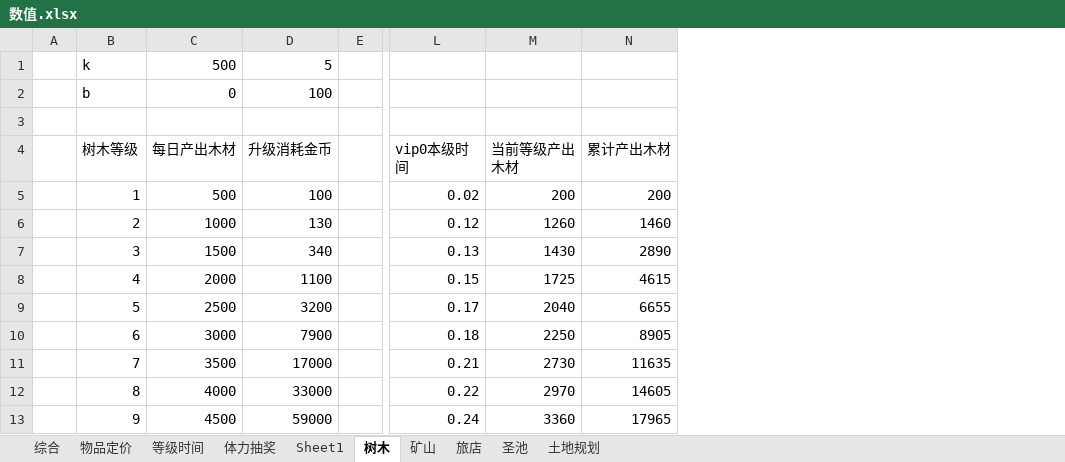
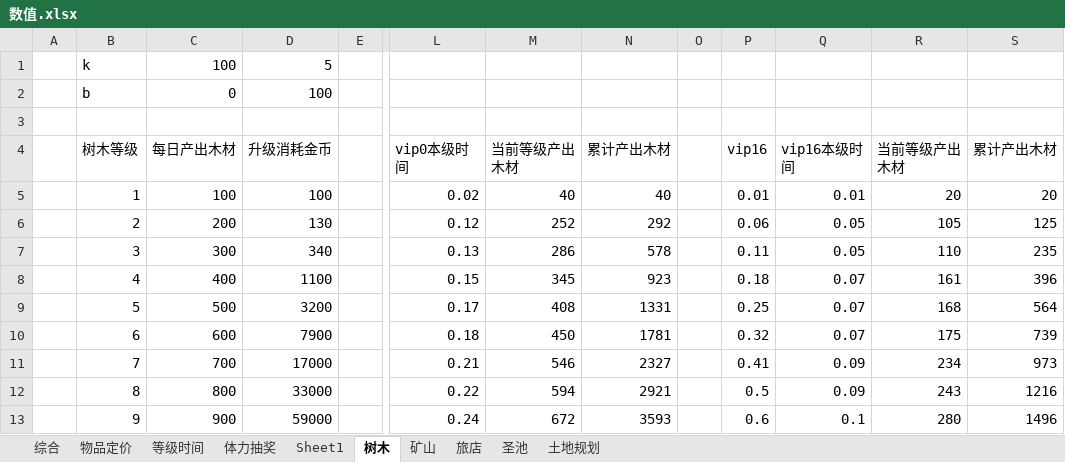
Before and after one commit to sungy450656977/xiuxian, an Excel workbook: 王者喵喵/数值.xlsx, sheet 树木, drawn as a sheet; only a part is shown, gaps mark what is left out; values as stored, in another font and other column widths than the file's, no borders; the diff covers the shown part only; the diff names each change by its address in the sheet, - before the commit and + after, or states it on an @@ line.

```diff
--- a/王者喵喵/数值.xlsx (sheet 树木)
+++ b/王者喵喵/数值.xlsx (sheet 树木)
+column O, empty
+column P (vip16), rows 5-13: 0.01 | 0.06 | 0.11 | 0.18 | 0.25 | 0.32 | 0.41 | 0.5 | 0.6
+column Q (vip16本级时间), rows 5-13: 0.01 | 0.05 | 0.05 | 0.07 | 0.07 | 0.07 | 0.09 | 0.09 | 0.1
+column R (当前等级产出木材), rows 5-13: 20 | 105 | 110 | 161 | 168 | 175 | 234 | 243 | 280
+column S (累计产出木材), rows 5-13: 20 | 125 | 235 | 396 | 564 | 739 | 973 | 1216 | 1496
-C1 (每日产出木材): 500
+C1 (每日产出木材): 100
-C5 (每日产出木材): 500
+C5 (每日产出木材): 100
-M5 (当前等级产出木材): 200
+M5 (当前等级产出木材): 40
-N5 (累计产出木材): 200
+N5 (累计产出木材): 40
-C6 (每日产出木材): 1000
+C6 (每日产出木材): 200
-M6 (当前等级产出木材): 1260
+M6 (当前等级产出木材): 252
-N6 (累计产出木材): 1460
+N6 (累计产出木材): 292
-C7 (每日产出木材): 1500
+C7 (每日产出木材): 300
-M7 (当前等级产出木材): 1430
+M7 (当前等级产出木材): 286
-N7 (累计产出木材): 2890
+N7 (累计产出木材): 578
-C8 (每日产出木材): 2000
+C8 (每日产出木材): 400
-M8 (当前等级产出木材): 1725
+M8 (当前等级产出木材): 345
-N8 (累计产出木材): 4615
+N8 (累计产出木材): 923
-C9 (每日产出木材): 2500
+C9 (每日产出木材): 500
-M9 (当前等级产出木材): 2040
+M9 (当前等级产出木材): 408
-N9 (累计产出木材): 6655
+N9 (累计产出木材): 1331
-C10 (每日产出木材): 3000
+C10 (每日产出木材): 600
-M10 (当前等级产出木材): 2250
+M10 (当前等级产出木材): 450
-N10 (累计产出木材): 8905
+N10 (累计产出木材): 1781
-C11 (每日产出木材): 3500
+C11 (每日产出木材): 700
-M11 (当前等级产出木材): 2730
+M11 (当前等级产出木材): 546
-N11 (累计产出木材): 11635
+N11 (累计产出木材): 2327
-C12 (每日产出木材): 4000
+C12 (每日产出木材): 800
-M12 (当前等级产出木材): 2970
+M12 (当前等级产出木材): 594
-N12 (累计产出木材): 14605
+N12 (累计产出木材): 2921
-C13 (每日产出木材): 4500
+C13 (每日产出木材): 900
-M13 (当前等级产出木材): 3360
+M13 (当前等级产出木材): 672
-N13 (累计产出木材): 17965
+N13 (累计产出木材): 3593
```
Also changed, not shown: 235 edited cells elsewhere in this sheet, sheet 矿山, sheet 圣池, sheet 旅店, formulas that keep their value, charts or pictures.
